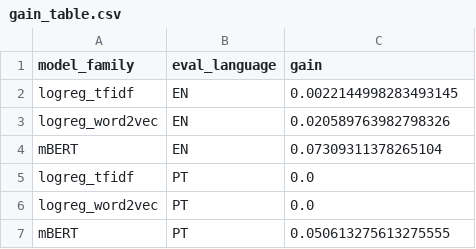
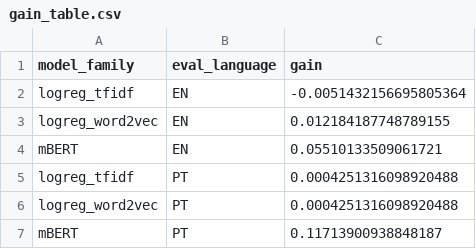
Before and after one commit to MicheleMarschner/BeyondLiteral_Idiomaticity_Detection_ANLP_Project, a CSV file: results/results_Michele/one_shot_vs_zero_shot/isolated/gain_table.csv, drawn as a sheet.

```diff
--- a/results/results_Michele/one_shot_vs_zero_shot/isolated/gain_table.csv
+++ b/results/results_Michele/one_shot_vs_zero_shot/isolated/gain_table.csv
@@ -1,7 +1,7 @@
 model_family,eval_language,gain
-logreg_tfidf,EN,0.0022144998283493145
-logreg_word2vec,EN,0.020589763982798326
-mBERT,EN,0.07309311378265104
-logreg_tfidf,PT,0.0
-logreg_word2vec,PT,0.0
-mBERT,PT,0.050613275613275555
+logreg_tfidf,EN,-0.0051432156695805364
+logreg_word2vec,EN,0.012184187748789155
+mBERT,EN,0.05510133509061721
+logreg_tfidf,PT,0.0004251316098920488
+logreg_word2vec,PT,0.0004251316098920488
+mBERT,PT,0.11713900938848187
```
Also changed, not shown: results/results_Michele/one_shot_vs_zero_shot/multilingual/gain_table.csv, 45 other files.
